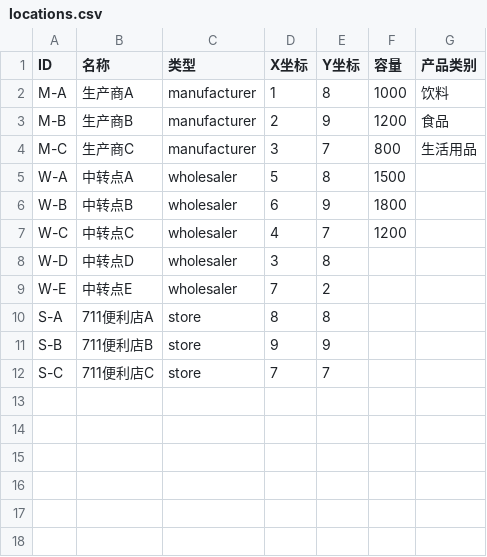
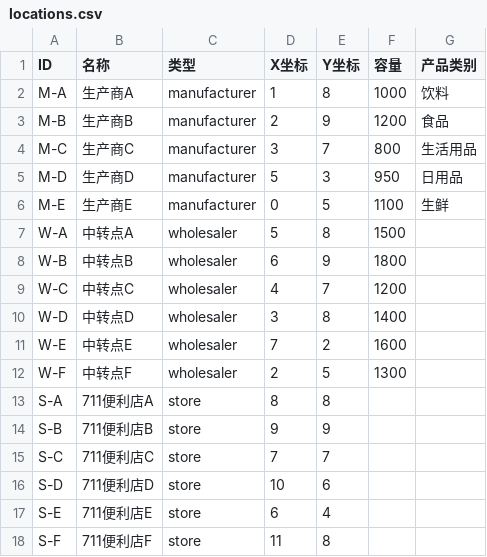
Before and after one commit to Buterr04/7-11Hub_Optimizer, a CSV file: locations.csv, drawn as a sheet.

```diff
--- a/locations.csv
+++ b/locations.csv
@@ -4,2 +4,4 @@ M-B,生产商B,manufacturer,2,9,1200,食品
 M-C,生产商C,manufacturer,3,7,800,生活用品
+M-D,生产商D,manufacturer,5,3,950,日用品
+M-E,生产商E,manufacturer,0,5,1100,生鲜
 W-A,中转点A,wholesaler,5,8,1500,
@@ -7,4 +9,5 @@ W-B,中转点B,wholesaler,6,9,1800,
 W-C,中转点C,wholesaler,4,7,1200,
-W-D,中转点D,wholesaler,3,8,
-W-E,中转点E,wholesaler,7,2,
+W-D,中转点D,wholesaler,3,8,1400,
+W-E,中转点E,wholesaler,7,2,1600,
+W-F,中转点F,wholesaler,2,5,1300,
 S-A,711便利店A,store,8,8,,
@@ -12 +15,4 @@ S-B,711便利店B,store,9,9,,
 S-C,711便利店C,store,7,7,,
+S-D,711便利店D,store,10,6,,
+S-E,711便利店E,store,6,4,,
+S-F,711便利店F,store,11,8,,
```
Also changed, not shown: 5 other files.
